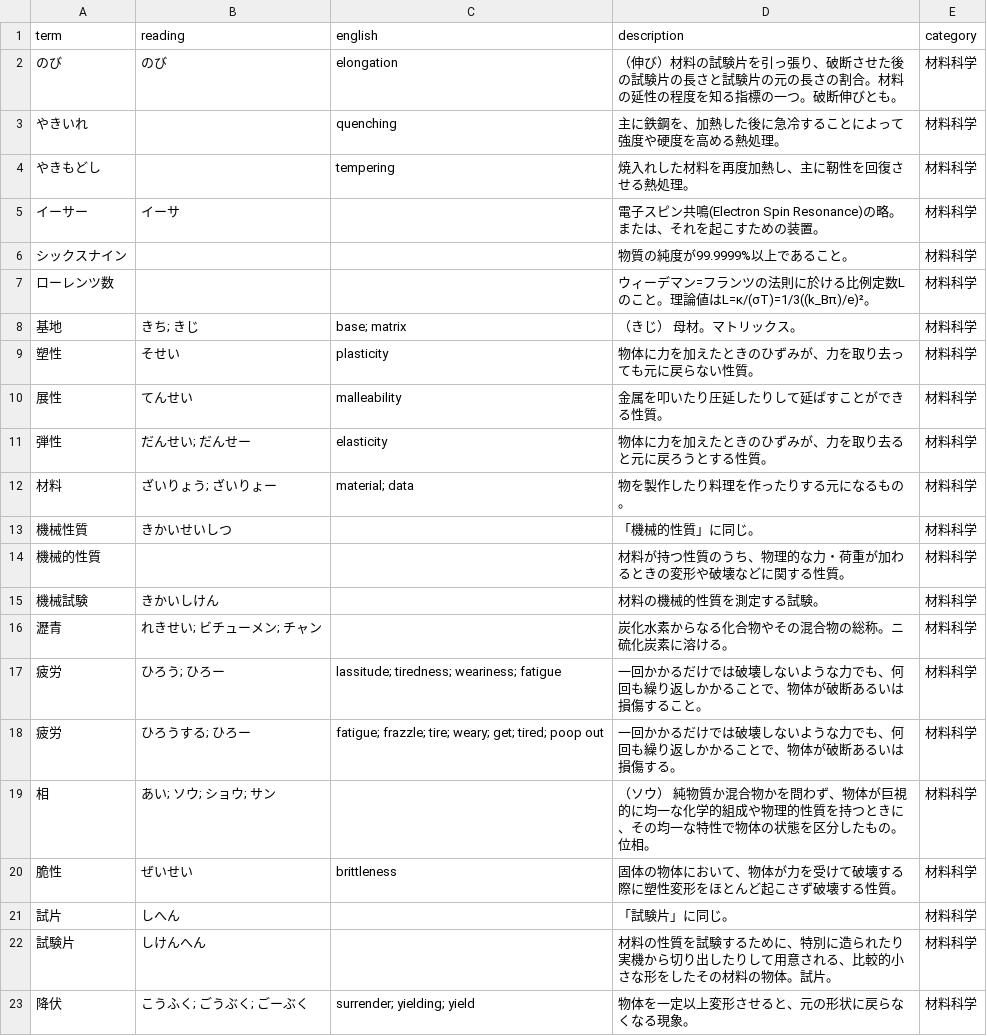
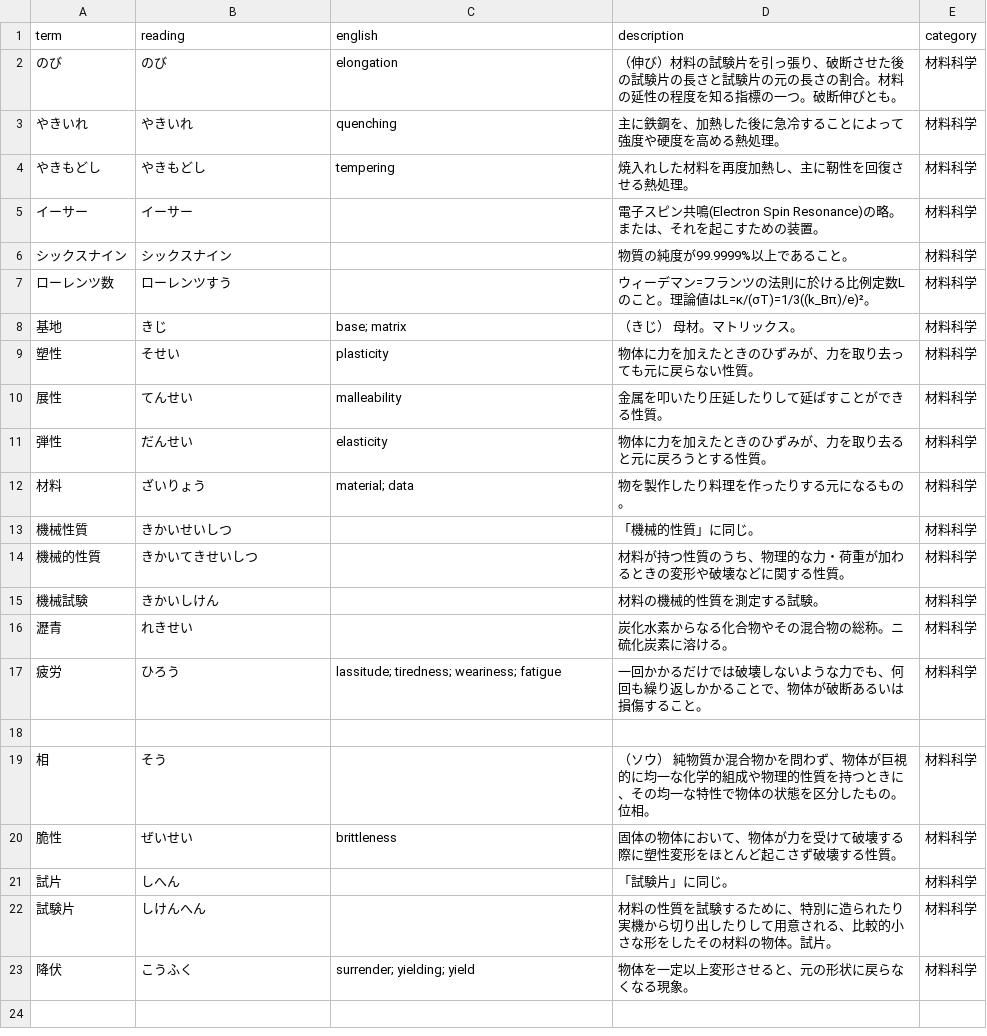
Before and after one commit to hatofly/wiki-typer, a CSV file: CSV/材料科学.csv, drawn as a sheet.

```diff
--- a/CSV/材料科学.csv
+++ b/CSV/材料科学.csv
@@ -2,19 +2,19 @@
 のび,のび,elongation,（伸び）材料の試験片を引っ張り、破断させた後の試験片の長さと試験片の元の長さの割合。材料の延性の程度を知る指標の一つ。破断伸びとも。,材料科学
-やきいれ,,quenching,主に鉄鋼を、加熱した後に急冷することによって強度や硬度を高める熱処理。,材料科学
-やきもどし,,tempering,焼入れした材料を再度加熱し、主に靭性を回復させる熱処理。,材料科学
-イーサー,イーサ,,電子スピン共鳴(Electron Spin Resonance)の略。または、それを起こすための装置。,材料科学
-シックスナイン,,,物質の純度が99.9999%以上であること。,材料科学
-ローレンツ数,,,ウィーデマン=フランツの法則に於ける比例定数Lのこと。理論値はL=κ/(σT)=1/3((k_Bπ)/e)²。,材料科学
-基地,きち; きじ,base; matrix,（きじ） 母材。マトリックス。,材料科学
+やきいれ,やきいれ,quenching,主に鉄鋼を、加熱した後に急冷することによって強度や硬度を高める熱処理。,材料科学
+やきもどし,やきもどし,tempering,焼入れした材料を再度加熱し、主に靭性を回復させる熱処理。,材料科学
+イーサー,イーサー,,電子スピン共鳴(Electron Spin Resonance)の略。または、それを起こすための装置。,材料科学
+シックスナイン,シックスナイン,,物質の純度が99.9999%以上であること。,材料科学
+ローレンツ数,ローレンツすう,,ウィーデマン=フランツの法則に於ける比例定数Lのこと。理論値はL=κ/(σT)=1/3((k_Bπ)/e)²。,材料科学
+基地,きじ,base; matrix,（きじ） 母材。マトリックス。,材料科学
 塑性,そせい,plasticity,物体に力を加えたときのひずみが、力を取り去っても元に戻らない性質。,材料科学
 展性,てんせい,malleability,金属を叩いたり圧延したりして延ばすことができる性質。,材料科学
-弾性,だんせい; だんせー,elasticity,物体に力を加えたときのひずみが、力を取り去ると元に戻ろうとする性質。,材料科学
-材料,ざいりょう; ざいりょー,material; data,物を製作したり料理を作ったりする元になるもの。,材料科学
+弾性,だんせい,elasticity,物体に力を加えたときのひずみが、力を取り去ると元に戻ろうとする性質。,材料科学
+材料,ざいりょう,material; data,物を製作したり料理を作ったりする元になるもの。,材料科学
 機械性質,きかいせいしつ,,「機械的性質」に同じ。,材料科学
-機械的性質,,,材料が持つ性質のうち、物理的な力・荷重が加わるときの変形や破壊などに関する性質。,材料科学
+機械的性質,きかいてきせいしつ,,材料が持つ性質のうち、物理的な力・荷重が加わるときの変形や破壊などに関する性質。,材料科学
 機械試験,きかいしけん,,材料の機械的性質を測定する試験。,材料科学
-瀝青,れきせい; ビチューメン; チャン,,炭化水素からなる化合物やその混合物の総称。ニ硫化炭素に溶ける。,材料科学
-疲労,ひろう; ひろー,lassitude; tiredness; weariness; fatigue,一回かかるだけでは破壊しないような力でも、何回も繰り返しかかることで、物体が破断あるいは損傷すること。,材料科学
-疲労,ひろうする; ひろー,fatigue; frazzle; tire; weary; get; tired; poop out,一回かかるだけでは破壊しないような力でも、何回も繰り返しかかることで、物体が破断あるいは損傷する。,材料科学
-相,あい; ソウ; ショウ; サン,,（ソウ） 純物質か混合物かを問わず、物体が巨視的に均一な化学的組成や物理的性質を持つときに、その均一な特性で物体の状態を区分したもの。位相。,材料科学
+瀝青,れきせい,,炭化水素からなる化合物やその混合物の総称。ニ硫化炭素に溶ける。,材料科学
+疲労,ひろう,lassitude; tiredness; weariness; fatigue,一回かかるだけでは破壊しないような力でも、何回も繰り返しかかることで、物体が破断あるいは損傷すること。,材料科学
+,,,,
+相,そう,,（ソウ） 純物質か混合物かを問わず、物体が巨視的に均一な化学的組成や物理的性質を持つときに、その均一な特性で物体の状態を区分したもの。位相。,材料科学
 脆性,ぜいせい,brittleness,固体の物体において、物体が力を受けて破壊する際に塑性変形をほとんど起こさず破壊する性質。,材料科学
@@ -22,2 +22,2 @@
 試験片,しけんへん,,材料の性質を試験するために、特別に造られたり実機から切り出したりして用意される、比較的小さな形をしたその材料の物体。試片。,材料科学
-降伏,こうふく; ごうぶく; ごーぶく,surrender; yielding; yield,物体を一定以上変形させると、元の形状に戻らなくなる現象。,材料科学
+降伏,こうふく,surrender; yielding; yield,物体を一定以上変形させると、元の形状に戻らなくなる現象。,材料科学
```
Also changed, not shown: CSV/情報学.csv, 20 other files.
